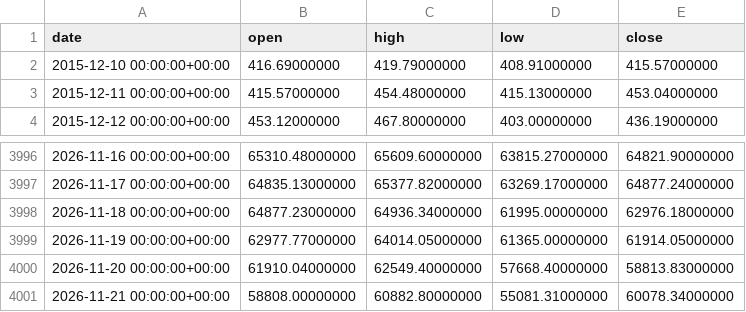
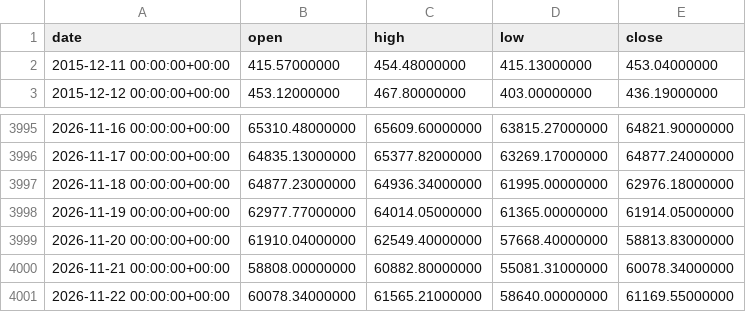
Before and after one commit to tvella23/B-Bottom-Watch, a CSV file: history.csv, drawn as a sheet; only a part is shown, gaps mark what is left out; removed rows and columns are numbered as before the commit, all else as after; the diff names each change by its address in the sheet, - before the commit and + after, or states it on an @@ line.

```diff
--- a/history.csv
+++ b/history.csv
-row 2: 2015-12-10 00:00:00+00:00 | 416.69000000 | 419.79000000 | 408.91000000 | 415.57000000
+row 4001: 2026-11-22 00:00:00+00:00 | 60078.34000000 | 61565.21000000 | 58640.00000000 | 61169.55000000
```
Also changed, not shown: 3 other files.
